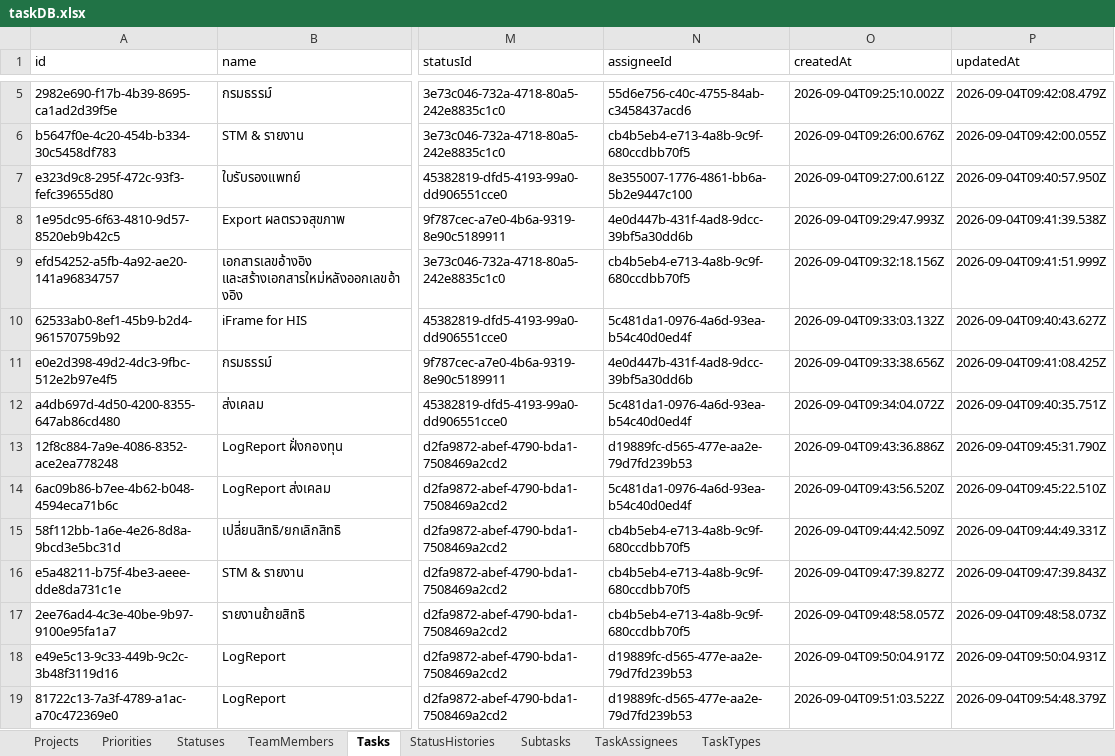
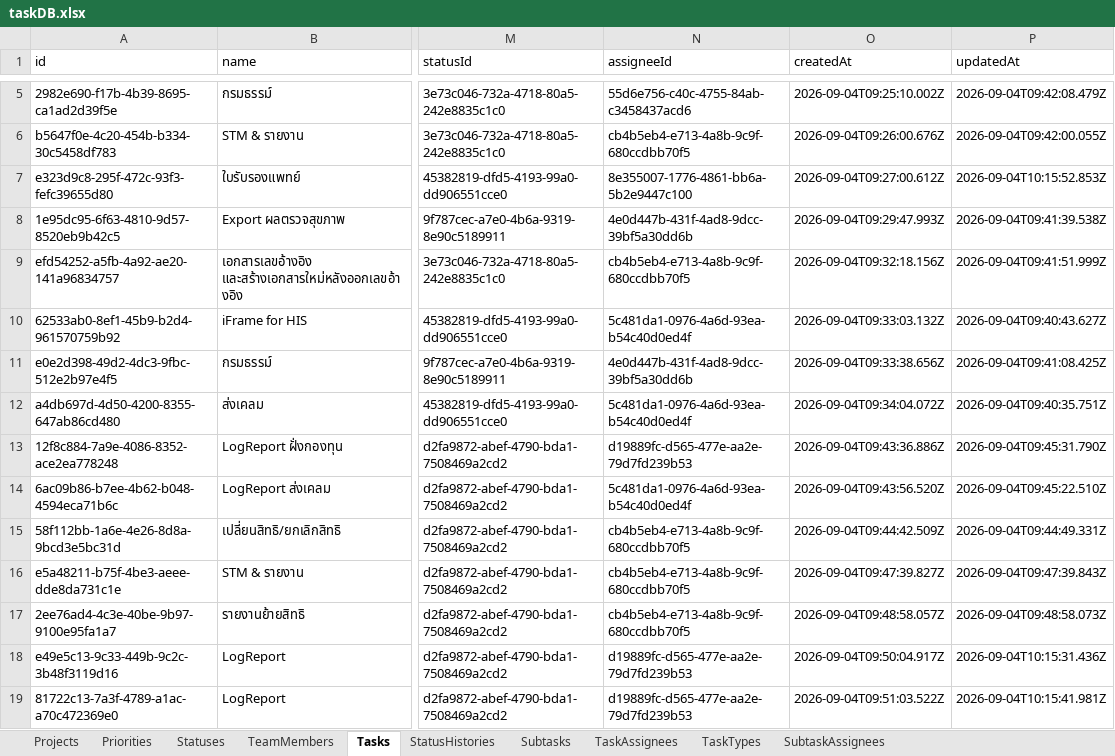
Before and after one commit to Gun247/task-manage, an Excel workbook: data/taskDB.xlsx, sheet Tasks, drawn as a sheet; only a part is shown, gaps mark what is left out; values as stored, in another font and other column widths than the file's, no borders; the diff names each change by its address in the sheet, - before the commit and + after, or states it on an @@ line.

Commit message:
feat: enhance task and subtask management with assignee support
- Added `subtaskAssignments` model to the database schema for managing subtask assignees.
- Updated API endpoints to handle assignee IDs for subtasks during creation and updates.
- Enhanced task and subtask forms to support multiple assignees.
- Modified UI components to display and manage subtask assignees effectively.
- Updated Excel and Sheets repositories to include subtask assignee data.

```diff
--- a/data/taskDB.xlsx (sheet Tasks)
+++ b/data/taskDB.xlsx (sheet Tasks)
+sheet tab: SubtaskAssignees
-P7 (updatedAt): 2026-09-04T09:40:57.950Z
+P7 (updatedAt): 2026-09-04T10:15:52.853Z
-P18 (updatedAt): 2026-09-04T09:50:04.931Z
+P18 (updatedAt): 2026-09-04T10:15:31.436Z
-P19 (updatedAt): 2026-09-04T09:54:48.379Z
+P19 (updatedAt): 2026-09-04T10:15:41.981Z
```
Also changed, not shown: sheet TaskAssignees, sheet Subtasks, 16 other files.
